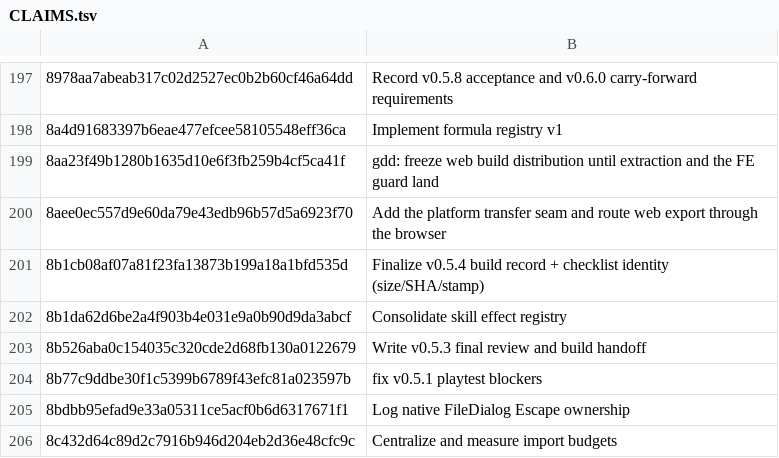
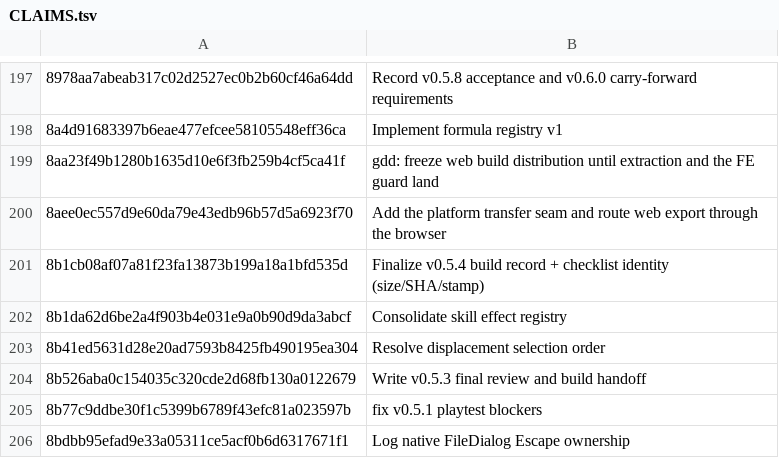
Before and after one commit to jackmanj1337/Project_Prometheus, a TSV file: AGENT/Session Notes/CLAIMS.tsv, drawn as a sheet; only a part is shown, gaps mark what is left out; the shorter side is filled out with more unchanged rows; the diff names each change by its address in the sheet, - before the commit and + after, or states it on an @@ line.

Commit message:
Resolve area action preview
AI-Tool: Codex CLI
AI-Model: unknown
AI-Run-ID: unknown
AI-Workspace: godot-prometheus-env

```diff
--- a/AGENT/Session Notes/CLAIMS.tsv
+++ b/AGENT/Session Notes/CLAIMS.tsv
+row 203: 8b41ed5631d28e20ad7593b8425fb490195ea304 | Resolve displacement selection order
```
Also changed, not shown: 1 other file.
